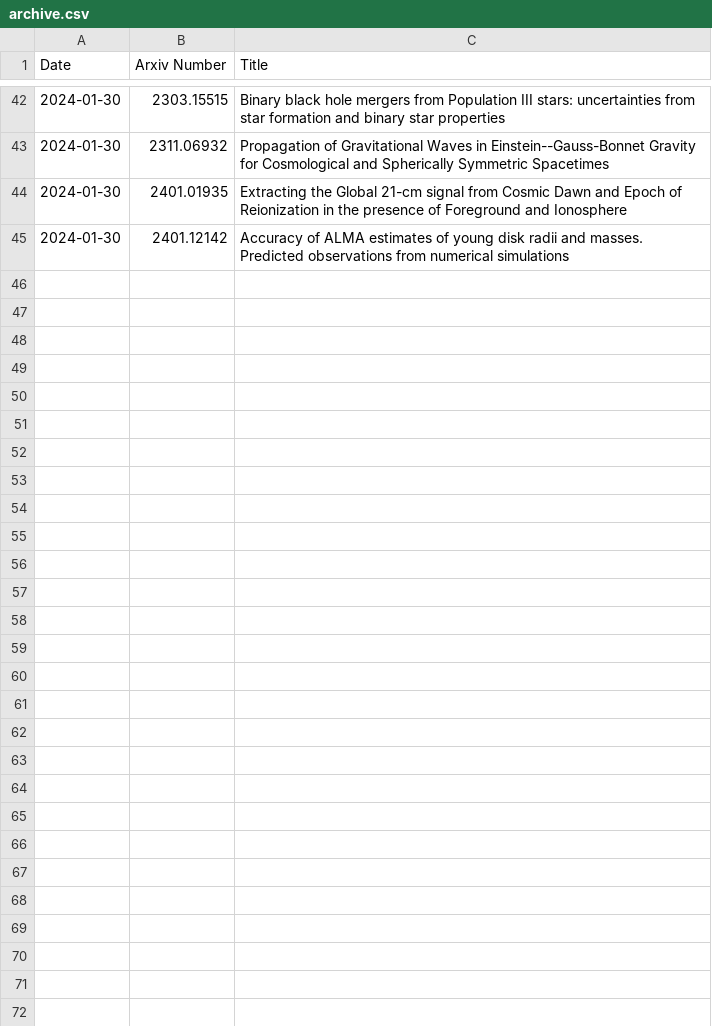
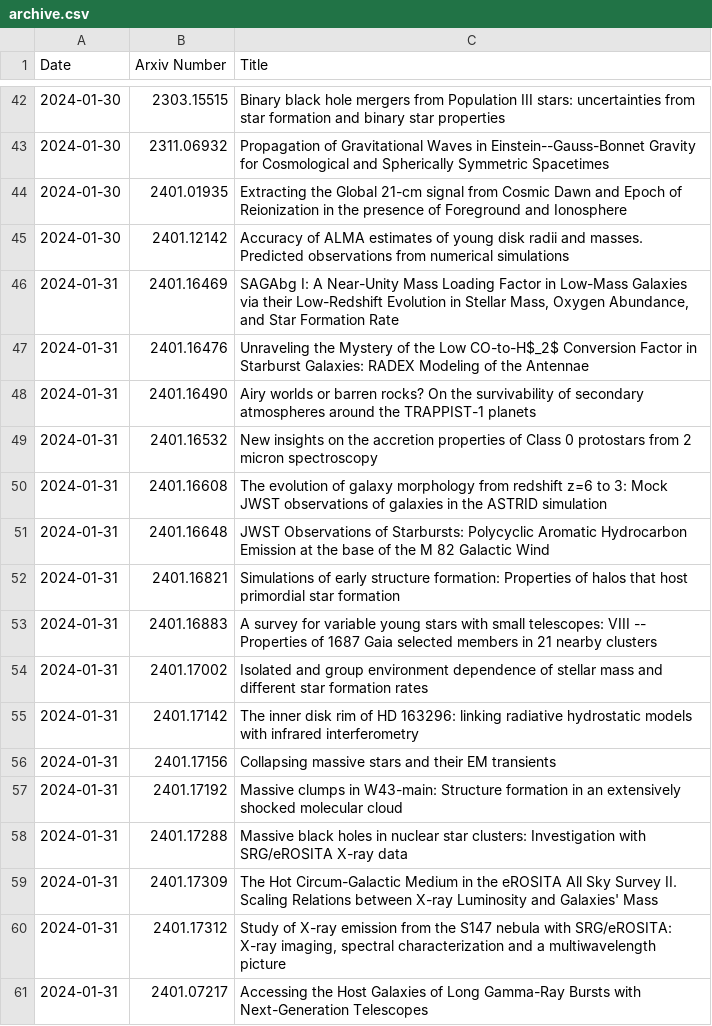
Before and after one commit to Vasissualiyp/arxiv-scraper, a CSV file: workdir/archive.csv, drawn as a sheet; only a part is shown, gaps mark what is left out.

```diff
--- a/workdir/archive.csv
+++ b/workdir/archive.csv
@@ -45 +45,17 @@ Date,Arxiv Number,Title
 2024-01-30,2401.12142,Accuracy of ALMA estimates of young disk radii and masses. Predicted  observations from numerical simulations
+2024-01-31,2401.16469,"SAGAbg I: A Near-Unity Mass Loading Factor in Low-Mass Galaxies via  their Low-Redshift Evolution in Stellar Mass, Oxygen Abundance, and Star  Formation Rate"
+2024-01-31,2401.16476,Unraveling the Mystery of the Low CO-to-H$_2$ Conversion Factor in  Starburst Galaxies: RADEX Modeling of the Antennae
+2024-01-31,2401.16490,Airy worlds or barren rocks? On the survivability of secondary  atmospheres around the TRAPPIST-1 planets
+2024-01-31,2401.16532,New insights on the accretion properties of Class 0 protostars from 2  micron spectroscopy
+2024-01-31,2401.16608,The evolution of galaxy morphology from redshift z=6 to 3: Mock JWST  observations of galaxies in the ASTRID simulation
+2024-01-31,2401.16648,JWST Observations of Starbursts: Polycyclic Aromatic Hydrocarbon  Emission at the base of the M 82 Galactic Wind
+2024-01-31,2401.16821,Simulations of early structure formation: Properties of halos that host  primordial star formation
+2024-01-31,2401.16883,A survey for variable young stars with small telescopes: VIII --  Properties of 1687 Gaia selected members in 21 nearby clusters
+2024-01-31,2401.17002,Isolated and group environment dependence of stellar mass and different  star formation rates
+2024-01-31,2401.17142,The inner disk rim of HD 163296: linking radiative hydrostatic models  with infrared interferometry
+2024-01-31,2401.17156,Collapsing massive stars and their EM transients
+2024-01-31,2401.17192,Massive clumps in W43-main: Structure formation in an extensively  shocked molecular cloud
+2024-01-31,2401.17288,Massive black holes in nuclear star clusters: Investigation with  SRG/eROSITA X-ray data
+2024-01-31,2401.17309,The Hot Circum-Galactic Medium in the eROSITA All Sky Survey II. Scaling  Relations between X-ray Luminosity and Galaxies' Mass
+2024-01-31,2401.17312,"Study of X-ray emission from the S147 nebula with SRG/eROSITA: X-ray  imaging, spectral characterization and a multiwavelength picture"
+2024-01-31,2401.07217,Accessing the Host Galaxies of Long Gamma-Ray Bursts with  Next-Generation Telescopes
```
Also changed, not shown: 7 other files.
